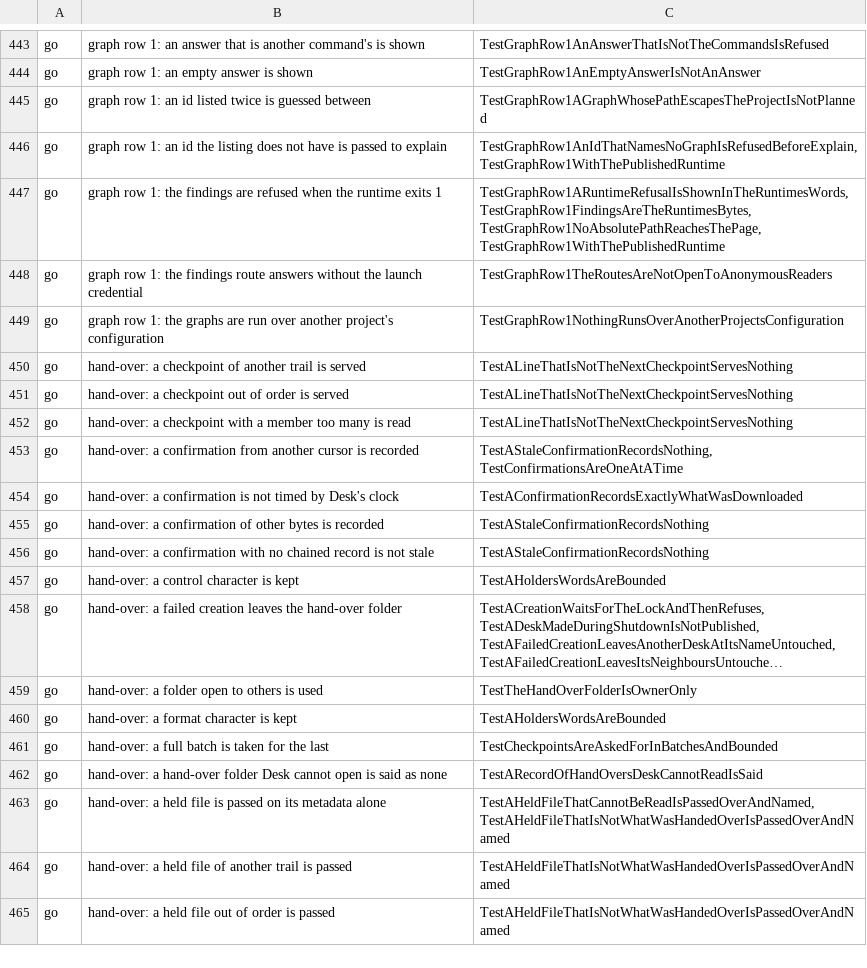
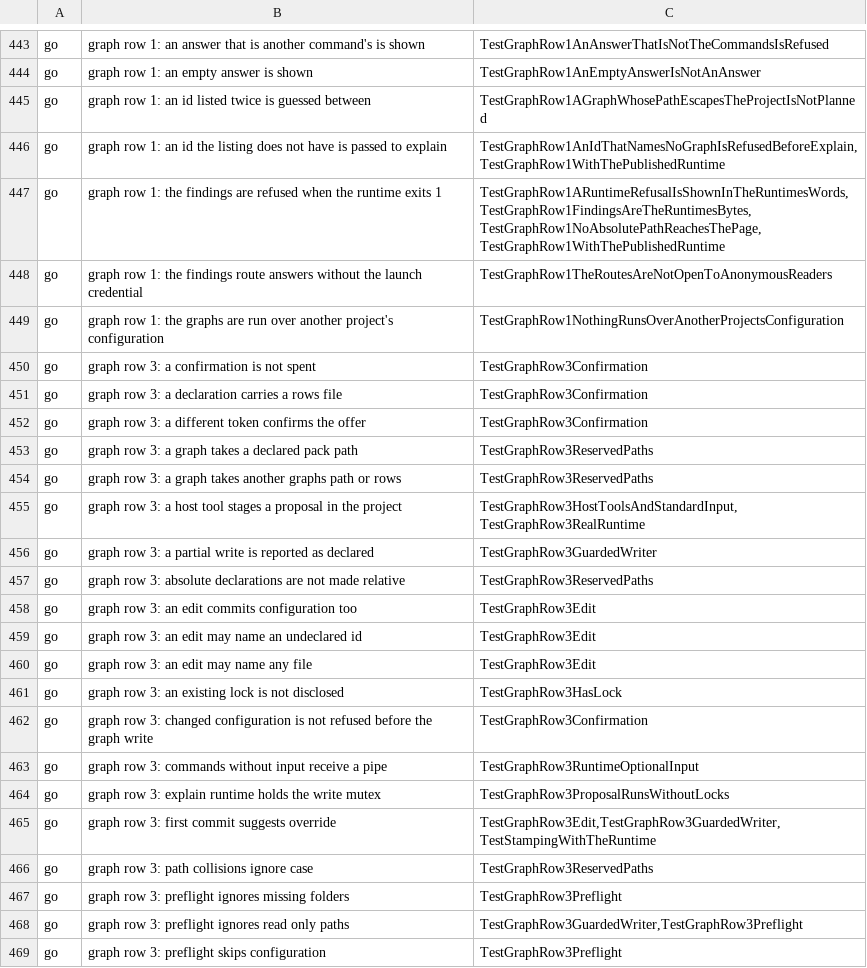
Before and after one commit to Judgment-Pack/judgment-pack-desk, a TSV file: scripts/mutation-expects.tsv, drawn as a sheet; only a part is shown, gaps mark what is left out; the shorter side is filled out with more unchanged rows; long unchanged cells end in …; the diff covers the shown part only.

```diff
--- a/scripts/mutation-expects.tsv
+++ b/scripts/mutation-expects.tsv
@@ -449 +449,21 @@ go	graph row 1: the findings route answers without the launch credential	TestGra
 go	graph row 1: the graphs are run over another project's configuration	TestGraphRow1NothingRunsOverAnotherProjectsConfiguration
+go	graph row 3: a confirmation is not spent	TestGraphRow3Confirmation
+go	graph row 3: a declaration carries a rows file	TestGraphRow3Confirmation
+go	graph row 3: a different token confirms the offer	TestGraphRow3Confirmation
+go	graph row 3: a graph takes a declared pack path	TestGraphRow3ReservedPaths
+go	graph row 3: a graph takes another graphs path or rows	TestGraphRow3ReservedPaths
+go	graph row 3: a host tool stages a proposal in the project	TestGraphRow3HostToolsAndStandardInput,TestGraphRow3RealRuntime
+go	graph row 3: a partial write is reported as declared	TestGraphRow3GuardedWriter
+go	graph row 3: absolute declarations are not made relative	TestGraphRow3ReservedPaths
+go	graph row 3: an edit commits configuration too	TestGraphRow3Edit
+go	graph row 3: an edit may name an undeclared id	TestGraphRow3Edit
+go	graph row 3: an edit may name any file	TestGraphRow3Edit
+go	graph row 3: an existing lock is not disclosed	TestGraphRow3HasLock
+go	graph row 3: changed configuration is not refused before the graph write	TestGraphRow3Confirmation
+go	graph row 3: commands without input receive a pipe	TestGraphRow3RuntimeOptionalInput
+go	graph row 3: explain runtime holds the write mutex	TestGraphRow3ProposalRunsWithoutLocks
+go	graph row 3: first commit suggests override	TestGraphRow3Edit,TestGraphRow3GuardedWriter,TestStampingWithTheRuntime
+go	graph row 3: path collisions ignore case	TestGraphRow3ReservedPaths
+go	graph row 3: preflight ignores missing folders	TestGraphRow3Preflight
+go	graph row 3: preflight ignores read only paths	TestGraphRow3GuardedWriter,TestGraphRow3Preflight
+go	graph row 3: preflight skips configuration	TestGraphRow3Preflight
```
Also changed, not shown: 20 added rows, 15 removed rows and 16 moved rows elsewhere in this file.
